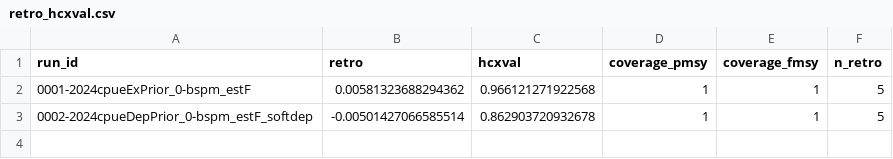
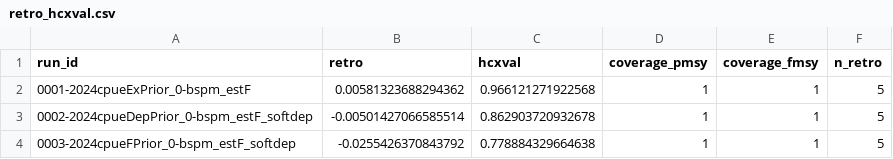
Before and after one commit to N-DucharmeBarth-NOAA/2025-swpo-mls-bspm, a CSV file: data/output/retro_hcxval.csv, drawn as a sheet; the diff names each change by its address in the sheet, - before the commit and + after, or states it on an @@ line.

```diff
--- a/data/output/retro_hcxval.csv
+++ b/data/output/retro_hcxval.csv
+row 4: 0003-2024cpueFPrior_0-bspm_estF_softdep | -0.0255426370843792 | 0.778884329664638 | 1 | 1 | 5
```
Also changed, not shown: data/output/summary.csv, data/output/summary_retro0.csv, 41 other files.
